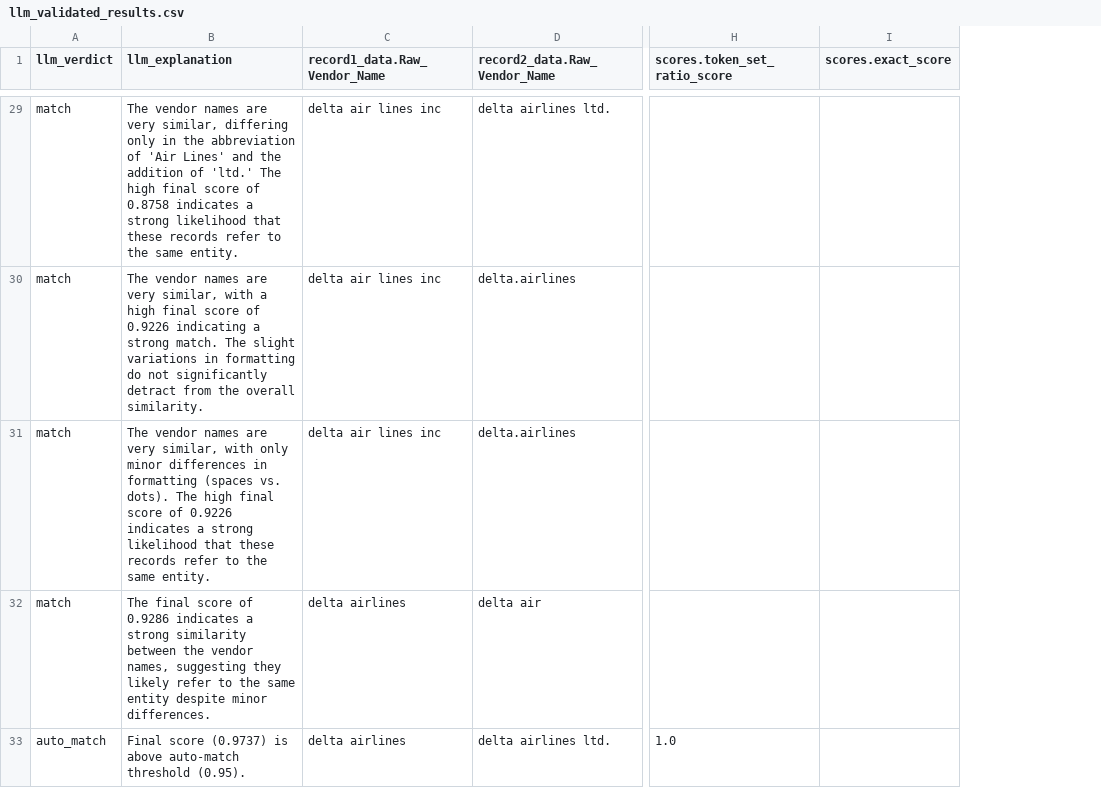
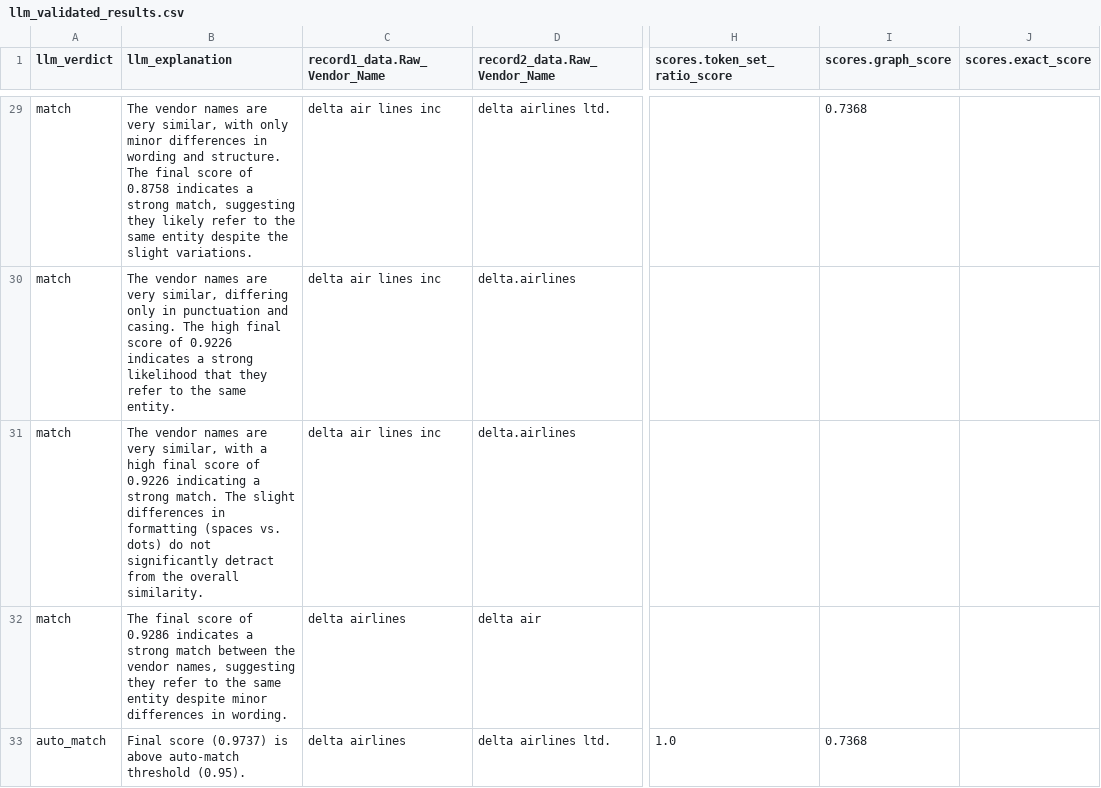
Before and after one commit to amardeepbisht/ta_entity_resolver, a CSV file: output/llm_validated_results.csv, drawn as a sheet; only a part is shown, gaps mark what is left out; the diff covers the shown part only; the diff names each change by its address in the sheet, - before the commit and + after, or states it on an @@ line.

```diff
--- a/output/llm_validated_results.csv
+++ b/output/llm_validated_results.csv
+column I (scores.graph_score), rows 29-33: 0.7368 |  |  |  | 0.7368
-B29 (llm_explanation): …very similar, differing only in the abbreviation of 'Air Lines' and the addition of 'ltd.' The high final score of 0.8758 indicates a strong likelihood that these records refer to the same entity.
+B29 (llm_explanation): …very similar, with only minor differences in wording and structure. The final score of 0.8758 indicates a strong match, suggesting they likely refer to the same entity despite the slight variations.
-B30 (llm_explanation): …very similar, with a high final score of 0.9226 indicating a strong match. The slight variations in formatting do not significantly detract from the overall similarity.
+B30 (llm_explanation): …very similar, differing only in punctuation and casing. The high final score of 0.9226 indicates a strong likelihood that they refer to the same entity.
-B31 (llm_explanation): …similar, with only minor differences in formatting (spaces vs. dots). The high final score of 0.9226 indicates a strong likelihood that these records refer to the same entity.
+B31 (llm_explanation): …similar, with a high final score of 0.9226 indicating a strong match. The slight differences in formatting (spaces vs. dots) do not significantly detract from the overall similarity.
-B32 (llm_explanation): …a strong similarity between the vendor names, suggesting they likely refer to the same entity despite minor differences.
+B32 (llm_explanation): …a strong match between the vendor names, suggesting they refer to the same entity despite minor differences in wording.
```
Also changed, not shown: 21 edited cells elsewhere in this file, output/fuzzy_matcher_levenshtein.csv, 19 other files.
